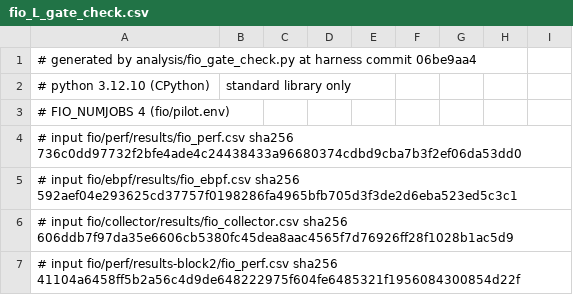
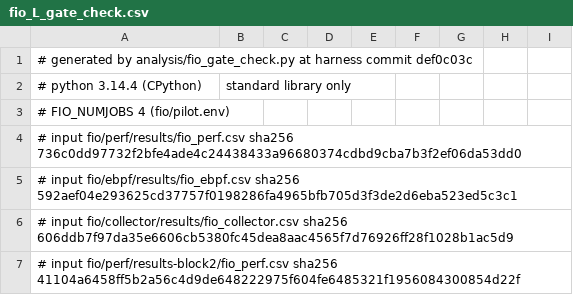
Before and after one commit to mAbhishek0/perf-ebpf-otelcol-overhead, a CSV file: analysis/results/fio_L_gate_check.csv, drawn as a sheet; only a part is shown.

```diff
--- a/analysis/results/fio_L_gate_check.csv
+++ b/analysis/results/fio_L_gate_check.csv
@@ -1,3 +1,3 @@
-# generated by analysis/fio_gate_check.py at harness commit 06be9aa4
-# python 3.12.10 (CPython), standard library only
+# generated by analysis/fio_gate_check.py at harness commit def0c03c
+# python 3.14.4 (CPython), standard library only
 # FIO_NUMJOBS 4 (fio/pilot.env)
```
Also changed, not shown: analysis/results/nginx_L_cell_stats.csv, analysis/results/nginx_L_noise_floor.csv, 7 other files.
